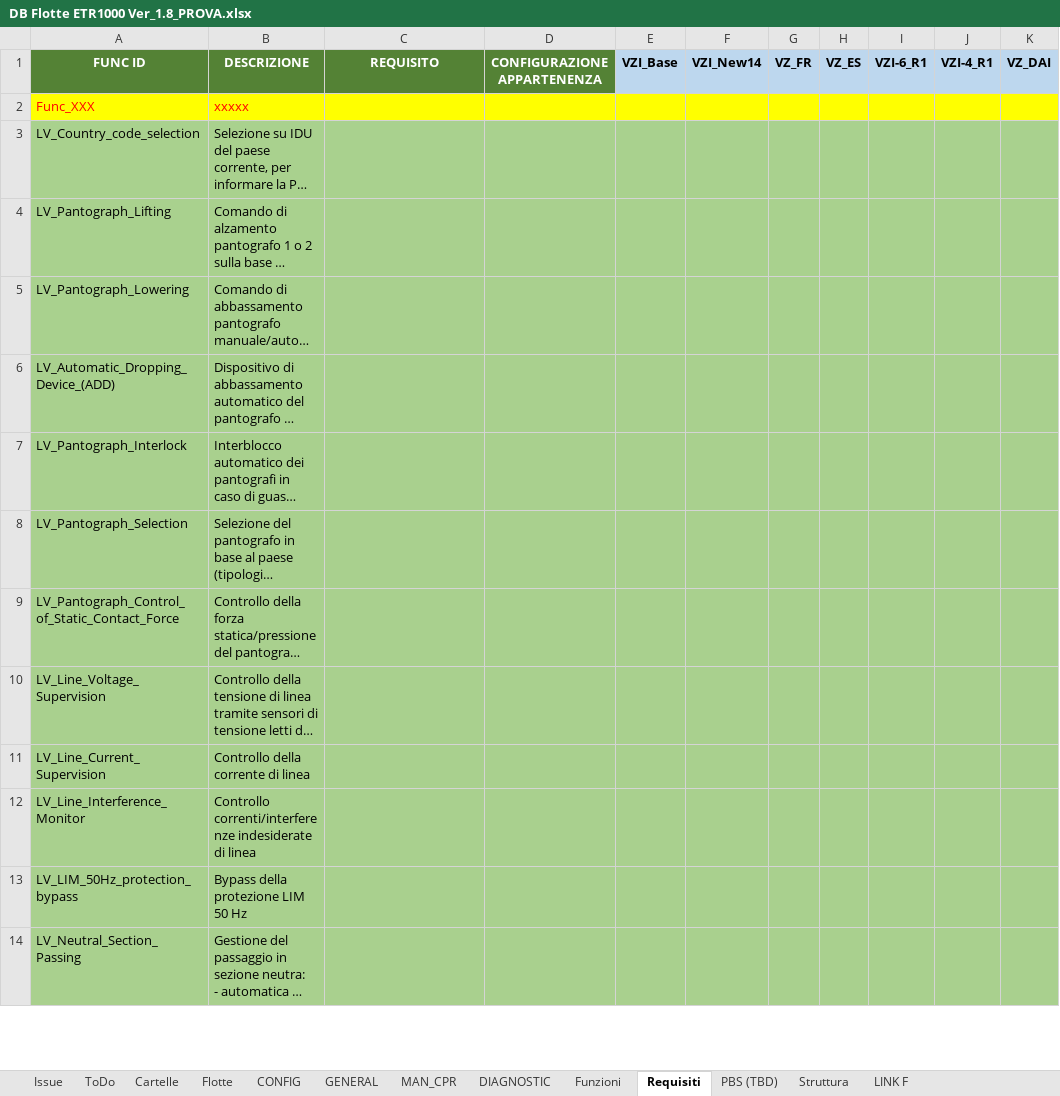
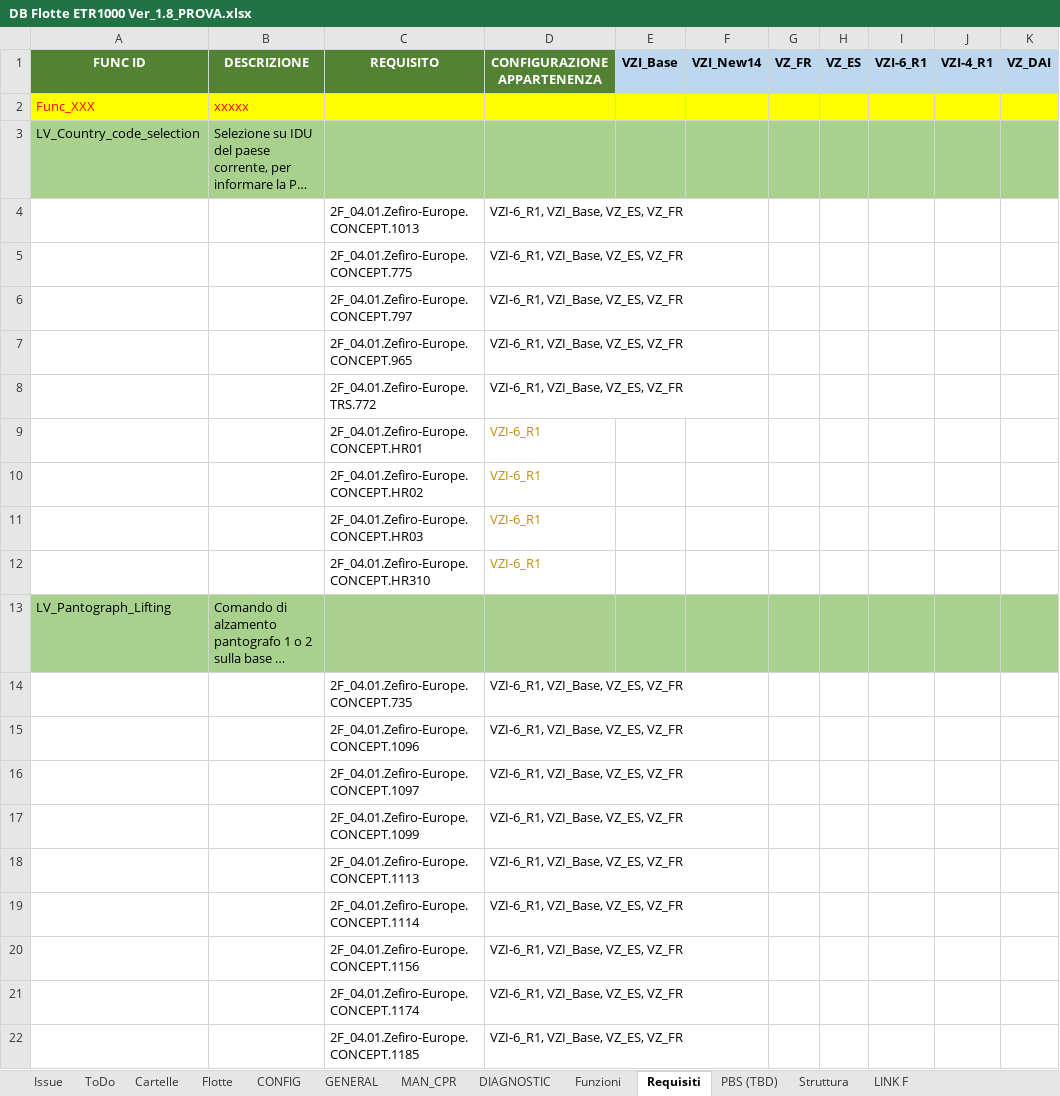
Before and after one commit to Casinski/AskTrainMind, an Excel workbook: DB Flotte ETR1000 Ver_1.8_PROVA.xlsx, sheet Requisiti, drawn as a sheet; only a part is shown; the shorter side is filled out with more unchanged rows; long unchanged cells end in …; values as stored, in another font and other column widths than the file's, no borders; the diff covers the shown part only; the diff names each change by its address in the sheet, - before the commit and + after, or states it on an @@ line.

```diff
--- a/DB Flotte ETR1000 Ver_1.8_PROVA.xlsx (sheet Requisiti)
+++ b/DB Flotte ETR1000 Ver_1.8_PROVA.xlsx (sheet Requisiti)
+row 4:  |  | 2F_04.01.Zefiro-Europe.CONCEPT.1013 | VZI-6_R1, VZI_Base, VZ_ES, VZ_FR
+row 5:  |  | 2F_04.01.Zefiro-Europe.CONCEPT.775 | VZI-6_R1, VZI_Base, VZ_ES, VZ_FR
+row 6:  |  | 2F_04.01.Zefiro-Europe.CONCEPT.797 | VZI-6_R1, VZI_Base, VZ_ES, VZ_FR
+row 7:  |  | 2F_04.01.Zefiro-Europe.CONCEPT.965 | VZI-6_R1, VZI_Base, VZ_ES, VZ_FR
+row 8:  |  | 2F_04.01.Zefiro-Europe.TRS.772 | VZI-6_R1, VZI_Base, VZ_ES, VZ_FR
+row 9:  |  | 2F_04.01.Zefiro-Europe.CONCEPT.HR01 | VZI-6_R1
+row 10:  |  | 2F_04.01.Zefiro-Europe.CONCEPT.HR02 | VZI-6_R1
+row 11:  |  | 2F_04.01.Zefiro-Europe.CONCEPT.HR03 | VZI-6_R1
+row 12:  |  | 2F_04.01.Zefiro-Europe.CONCEPT.HR310 | VZI-6_R1
+row 14:  |  | 2F_04.01.Zefiro-Europe.CONCEPT.735 | VZI-6_R1, VZI_Base, VZ_ES, VZ_FR
+row 15:  |  | 2F_04.01.Zefiro-Europe.CONCEPT.1096 | VZI-6_R1, VZI_Base, VZ_ES, VZ_FR
+row 16:  |  | 2F_04.01.Zefiro-Europe.CONCEPT.1097 | VZI-6_R1, VZI_Base, VZ_ES, VZ_FR
+row 17:  |  | 2F_04.01.Zefiro-Europe.CONCEPT.1099 | VZI-6_R1, VZI_Base, VZ_ES, VZ_FR
+row 18:  |  | 2F_04.01.Zefiro-Europe.CONCEPT.1113 | VZI-6_R1, VZI_Base, VZ_ES, VZ_FR
+row 19:  |  | 2F_04.01.Zefiro-Europe.CONCEPT.1114 | VZI-6_R1, VZI_Base, VZ_ES, VZ_FR
+row 20:  |  | 2F_04.01.Zefiro-Europe.CONCEPT.1156 | VZI-6_R1, VZI_Base, VZ_ES, VZ_FR
+row 21:  |  | 2F_04.01.Zefiro-Europe.CONCEPT.1174 | VZI-6_R1, VZI_Base, VZ_ES, VZ_FR
+row 22:  |  | 2F_04.01.Zefiro-Europe.CONCEPT.1185 | VZI-6_R1, VZI_Base, VZ_ES, VZ_FR
```
Also changed, not shown: 56 added rows elsewhere in this sheet, sheet Funzioni, hidden cells, 6 other files.
